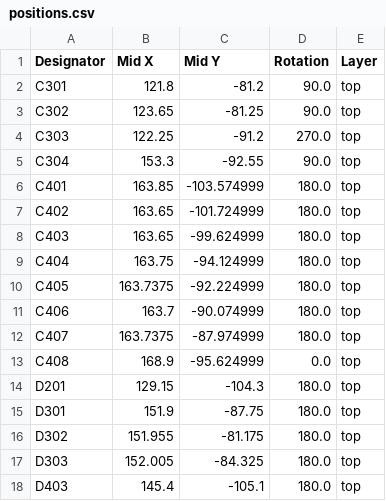
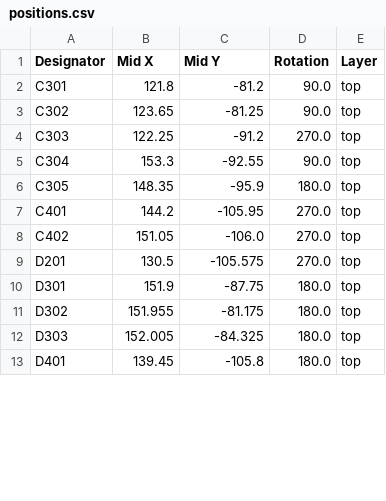
Before and after one commit to watt-city/autonomous-stoplight, a CSV file: production/positions.csv, drawn as a sheet; only a part is shown; the diff covers the shown part only.

```diff
--- a/production/positions.csv
+++ b/production/positions.csv
@@ -5,11 +5,6 @@ C303,122.25,-91.2,270.0,top
 C304,153.3,-92.55,90.0,top
-C401,163.85,-103.574999,180.0,top
-C402,163.65,-101.724999,180.0,top
-C403,163.65,-99.624999,180.0,top
-C404,163.75,-94.124999,180.0,top
-C405,163.7375,-92.224999,180.0,top
-C406,163.7,-90.074999,180.0,top
-C407,163.7375,-87.974999,180.0,top
-C408,168.9,-95.624999,0.0,top
-D201,129.15,-104.3,180.0,top
+C305,148.35,-95.9,180.0,top
+C401,144.2,-105.95,270.0,top
+C402,151.05,-106.0,270.0,top
+D201,130.5,-105.575,270.0,top
 D301,151.9,-87.75,180.0,top
@@ -17,2 +12,2 @@ D302,151.955,-81.175,180.0,top
 D303,152.005,-84.325,180.0,top
-D403,145.4,-105.1,180.0,top
+D401,139.45,-105.8,180.0,top
```
Also changed, not shown: 2 added rows, 9 removed rows and 29 edited cells elsewhere in this file, production/bom.csv, production/designators.csv, 34 other files.
